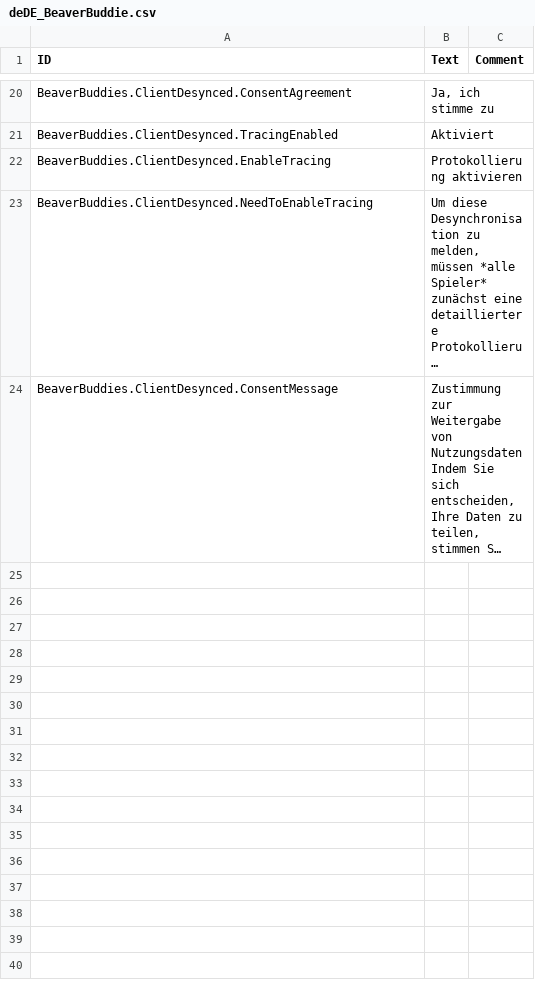
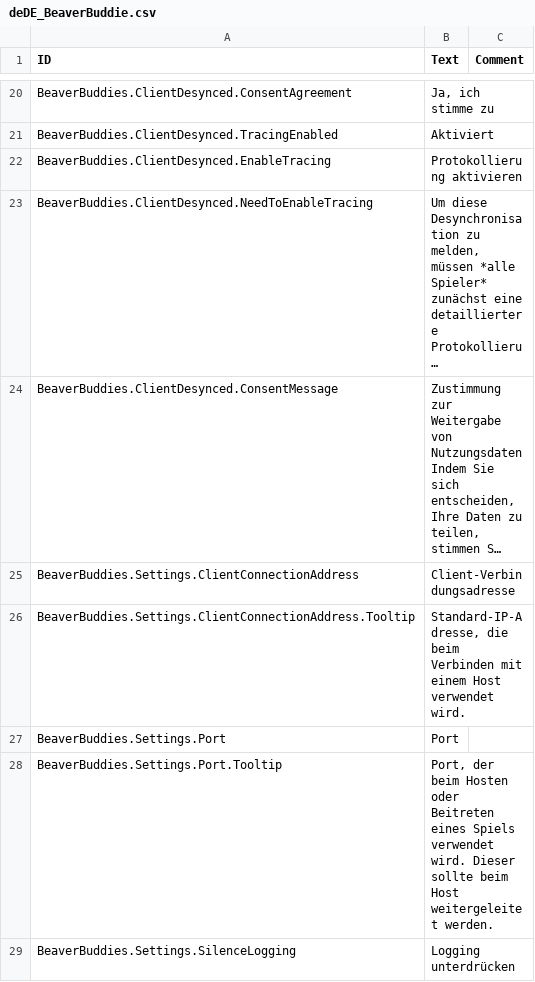
Before and after one commit to thomaswp/BeaverBuddies, a CSV file: BeaverBuddies/Localizations/deDE_BeaverBuddie.csv, drawn as a sheet; only a part is shown, gaps mark what is left out; long unchanged cells end in …; the diff covers the shown part only; the diff names each change by its address in the sheet, - before the commit and + after, or states it on an @@ line.

```diff
--- a/BeaverBuddies/Localizations/deDE_BeaverBuddie.csv
+++ b/BeaverBuddies/Localizations/deDE_BeaverBuddie.csv
+row 25: BeaverBuddies.Settings.ClientConnectionAddress | Client‑Verbindungsadresse
+row 26: BeaverBuddies.Settings.ClientConnectionAddress.Tooltip | Standard‑IP‑Adresse, die beim Verbinden mit einem Host verwendet wird.
+row 27: BeaverBuddies.Settings.Port | Port
+row 28: BeaverBuddies.Settings.Port.Tooltip | Port, der beim Hosten oder Beitreten eines Spiels verwendet wird. Dieser sollte beim Host weitergeleitet werden.
+row 29: BeaverBuddies.Settings.SilenceLogging | Logging unterdrücken
```
Also changed, not shown: 14 added rows elsewhere in this file, BeaverBuddies/Localizations/jaJP_BeaverBuddie.csv, BeaverBuddies/Localizations/koKR_BeaverBuddie.csv, 14 other files.
